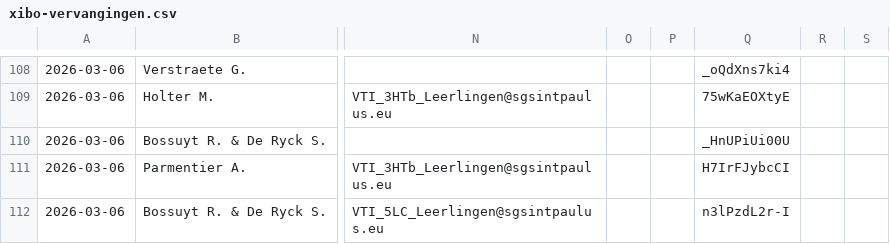
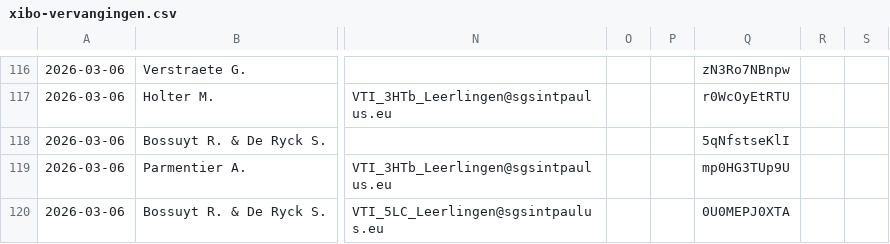
Before and after one commit to tomvanwehaege/xibo-database, a CSV file: xibo-vervangingen.csv, drawn as a sheet; only a part is shown, gaps mark what is left out; addresses are those after the commit; the diff covers the shown part only; the diff names each change by its address in the sheet, - before the commit and + after, or states it on an @@ line.

```diff
--- a/xibo-vervangingen.csv
+++ b/xibo-vervangingen.csv
-Q116: _oQdXns7ki4
+Q116: zN3Ro7NBnpw
-Q117: 75wKaEOXtyE
+Q117: r0WcOyEtRTU
-Q118: _HnUPiUi00U
+Q118: 5qNfstseKlI
-Q119: H7IrFJybcCI
+Q119: mp0HG3TUp9U
-Q120: n3lPzdL2r-I
+Q120: 0U0MEPJ0XTA
```
Also changed, not shown: 8 added rows and 51 edited cells elsewhere in this file.
